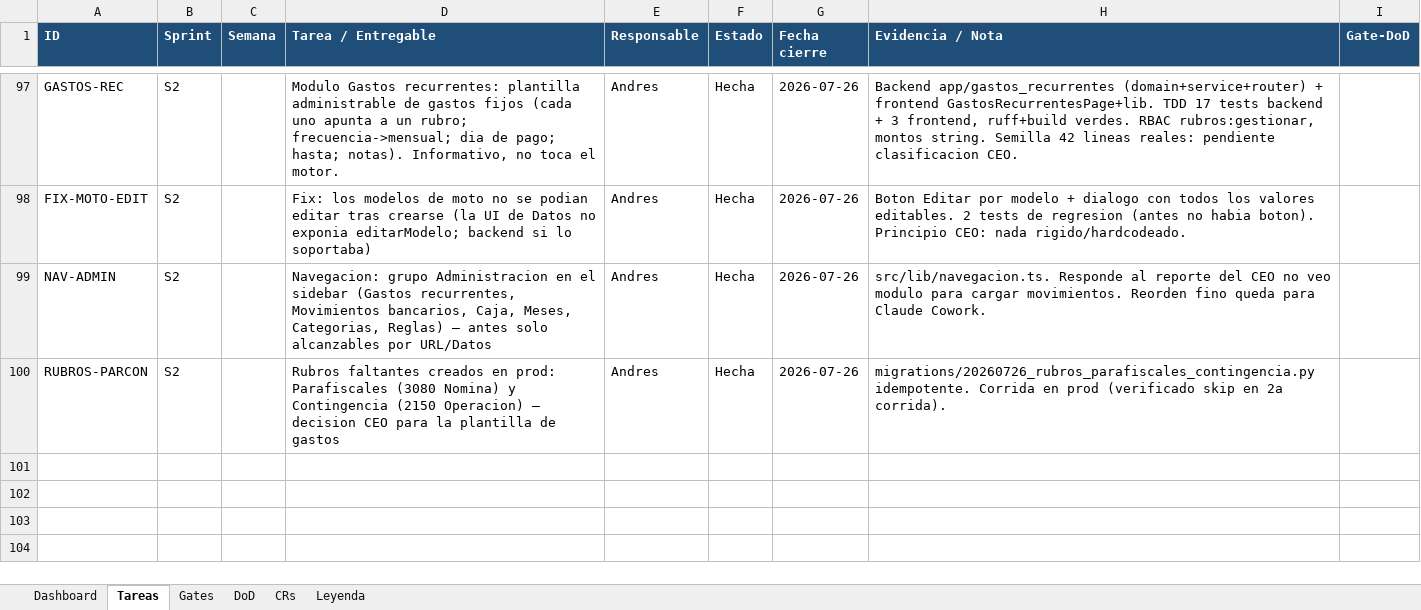
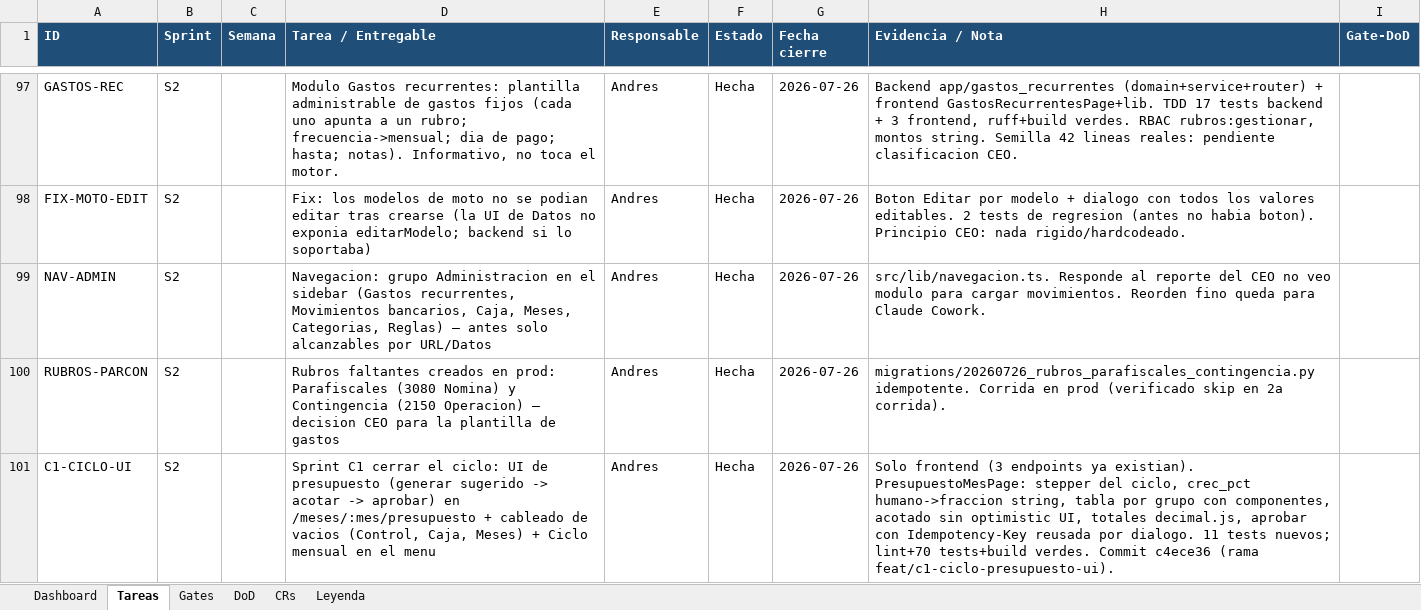
Before and after one commit to RoddosColombia/compas, an Excel workbook: docs/COMPAS_Control_Desarrollo.xlsx, sheet Tareas, drawn as a sheet; only a part is shown, gaps mark what is left out; values as stored, in another font and other column widths than the file's, no borders; the diff names each change by its address in the sheet, - before the commit and + after, or states it on an @@ line.

```diff
--- a/docs/COMPAS_Control_Desarrollo.xlsx (sheet Tareas)
+++ b/docs/COMPAS_Control_Desarrollo.xlsx (sheet Tareas)
+row 101: C1-CICLO-UI | S2 |  | Sprint C1 cerrar el ciclo: UI de presupuesto (generar sugerido -> acotar -> aprobar) en /meses/:mes/presupuesto + cableado de vacios (Control, Caja, Meses) + Ciclo mensual en el menu | Andres | Hecha | 2026-07-26 | Solo frontend (3 endpoints ya existian). PresupuestoMesPage: stepper del ciclo, crec_pct humano->fraccion string, tabla por grupo con componentes, acotado sin optimistic UI, totales decimal.js, aprobar con Idempotency-Key reusada por dialogo. 11 tests nuevos; lint+70 tests+build verdes. Commit c4ece36 (rama feat/c1-ciclo-presupuesto-ui).
```
